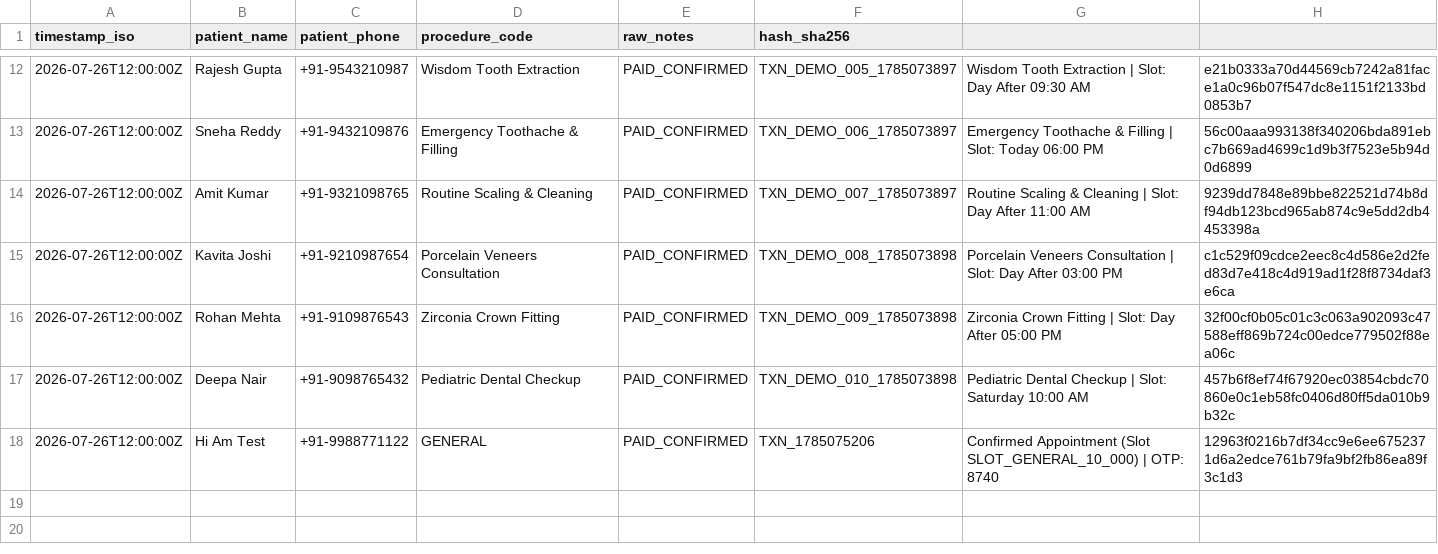
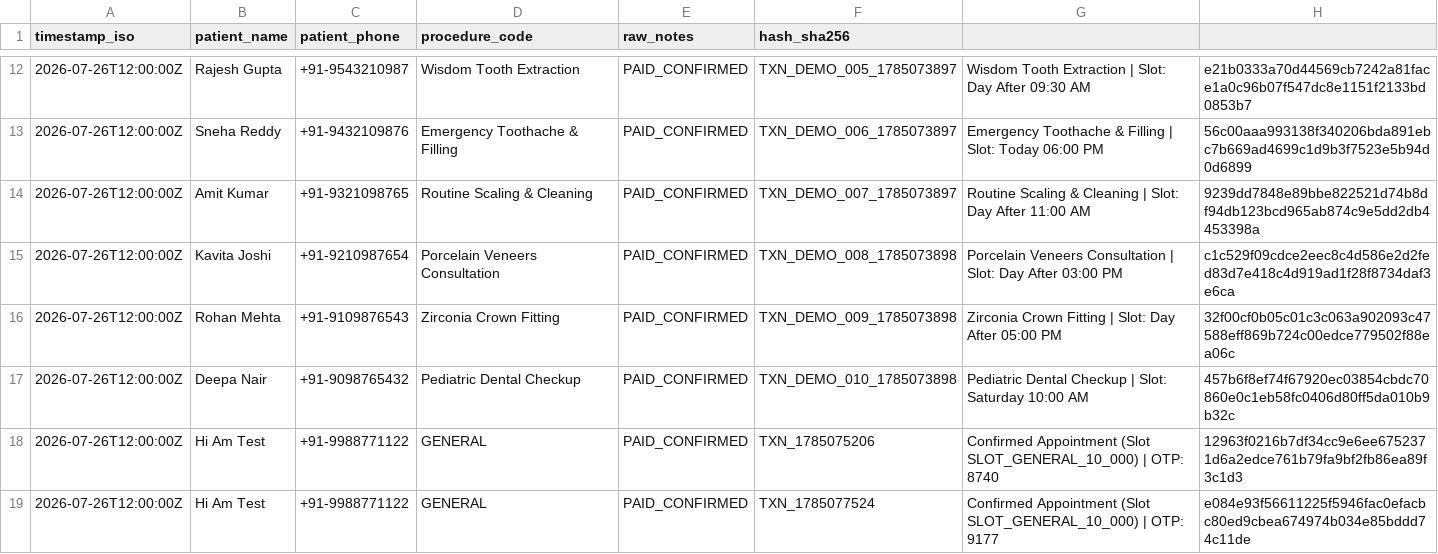
Before and after one commit to ChinmayHudedamani/python_ai_core, a CSV file: AntiGravity/appointments_ledger.csv, drawn as a sheet; only a part is shown, gaps mark what is left out; the diff names each change by its address in the sheet, - before the commit and + after, or states it on an @@ line.

Commit message:
chore: save final session state, verified test cases, database ledgers, and deployment configs

```diff
--- a/AntiGravity/appointments_ledger.csv
+++ b/AntiGravity/appointments_ledger.csv
+row 19: 2026-07-26T12:00:00Z | Hi Am Test | +91-9988771122 | GENERAL | PAID_CONFIRMED | TXN_1785077524 | Confirmed Appointment (Slot SLOT_GENERAL_10_000) | OTP: 9177 | e084e93f56611225f5946fac0efacbc80ed9cbea674974b034e85bddd74c11de
```
